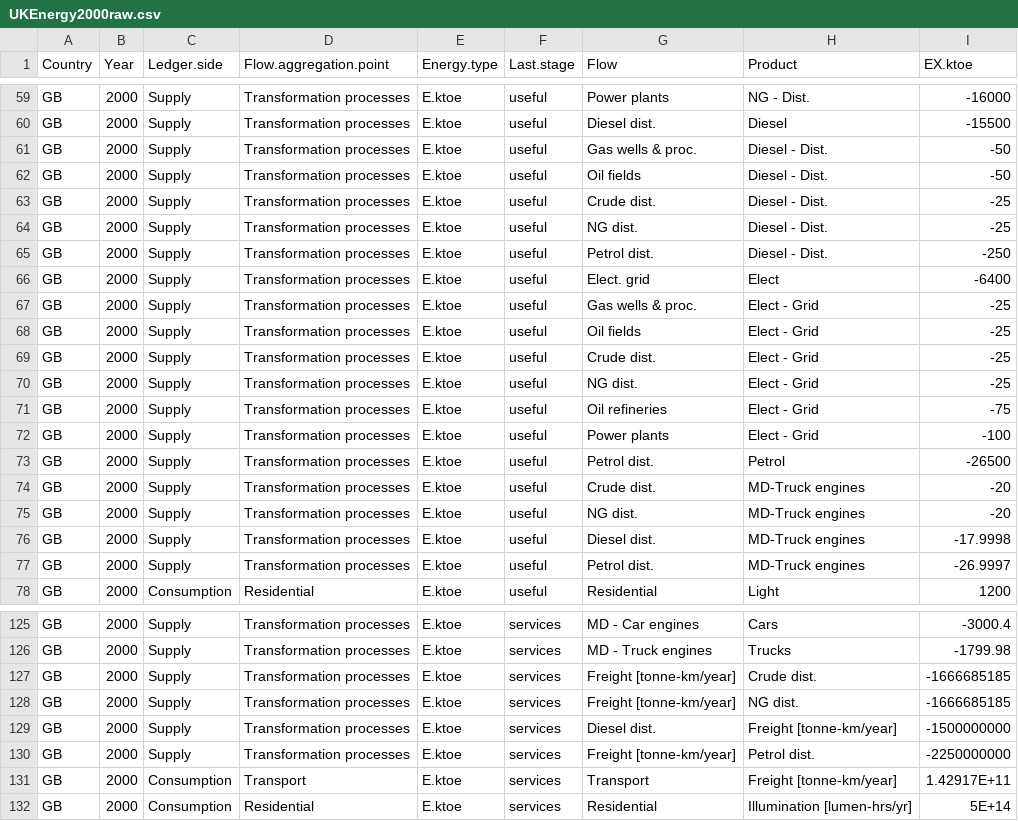
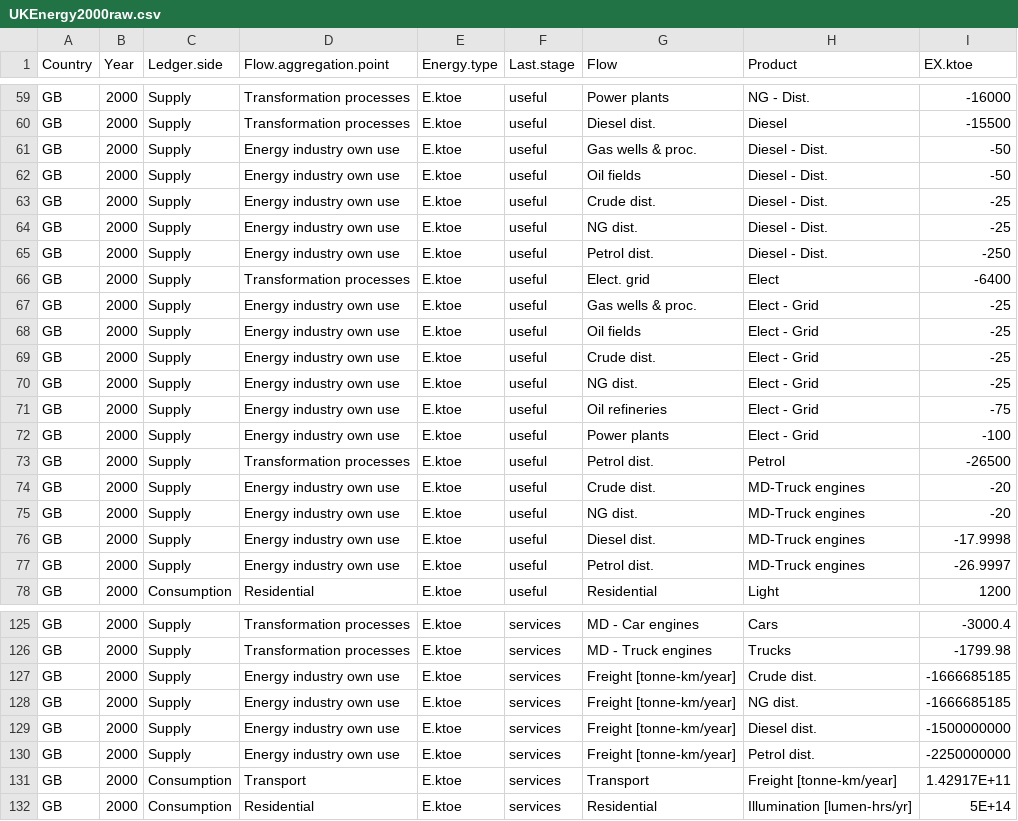
Before and after one commit to MatthewHeun/Recca, a CSV file: inst/extdata/UKEnergy2000raw/UKEnergy2000raw.csv, drawn as a sheet; only a part is shown, gaps mark what is left out; the diff covers the shown part only.

```diff
--- a/inst/extdata/UKEnergy2000raw/UKEnergy2000raw.csv
+++ b/inst/extdata/UKEnergy2000raw/UKEnergy2000raw.csv
@@ -60,19 +60,19 @@ GB,2000,Supply,Transformation processes,E.ktoe,useful,Power plants,NG - Dist.,-1
 GB,2000,Supply,Transformation processes,E.ktoe,useful,Diesel dist.,Diesel,-15500
-GB,2000,Supply,Transformation processes,E.ktoe,useful,Gas wells & proc.,Diesel - Dist.,-50
-GB,2000,Supply,Transformation processes,E.ktoe,useful,Oil fields,Diesel - Dist.,-50
-GB,2000,Supply,Transformation processes,E.ktoe,useful,Crude dist.,Diesel - Dist.,-25
-GB,2000,Supply,Transformation processes,E.ktoe,useful,NG dist.,Diesel - Dist.,-25
-GB,2000,Supply,Transformation processes,E.ktoe,useful,Petrol dist.,Diesel - Dist.,-250
+GB,2000,Supply,Energy industry own use,E.ktoe,useful,Gas wells & proc.,Diesel - Dist.,-50
+GB,2000,Supply,Energy industry own use,E.ktoe,useful,Oil fields,Diesel - Dist.,-50
+GB,2000,Supply,Energy industry own use,E.ktoe,useful,Crude dist.,Diesel - Dist.,-25
+GB,2000,Supply,Energy industry own use,E.ktoe,useful,NG dist.,Diesel - Dist.,-25
+GB,2000,Supply,Energy industry own use,E.ktoe,useful,Petrol dist.,Diesel - Dist.,-250
 GB,2000,Supply,Transformation processes,E.ktoe,useful,Elect. grid,Elect,-6400
-GB,2000,Supply,Transformation processes,E.ktoe,useful,Gas wells & proc.,Elect - Grid,-25
-GB,2000,Supply,Transformation processes,E.ktoe,useful,Oil fields,Elect - Grid,-25
-GB,2000,Supply,Transformation processes,E.ktoe,useful,Crude dist.,Elect - Grid,-25
-GB,2000,Supply,Transformation processes,E.ktoe,useful,NG dist.,Elect - Grid,-25
-GB,2000,Supply,Transformation processes,E.ktoe,useful,Oil refineries,Elect - Grid,-75
-GB,2000,Supply,Transformation processes,E.ktoe,useful,Power plants,Elect - Grid,-100
+GB,2000,Supply,Energy industry own use,E.ktoe,useful,Gas wells & proc.,Elect - Grid,-25
+GB,2000,Supply,Energy industry own use,E.ktoe,useful,Oil fields,Elect - Grid,-25
+GB,2000,Supply,Energy industry own use,E.ktoe,useful,Crude dist.,Elect - Grid,-25
+GB,2000,Supply,Energy industry own use,E.ktoe,useful,NG dist.,Elect - Grid,-25
+GB,2000,Supply,Energy industry own use,E.ktoe,useful,Oil refineries,Elect - Grid,-75
+GB,2000,Supply,Energy industry own use,E.ktoe,useful,Power plants,Elect - Grid,-100
 GB,2000,Supply,Transformation processes,E.ktoe,useful,Petrol dist.,Petrol,-26500
-GB,2000,Supply,Transformation processes,E.ktoe,useful,Crude dist.,MD-Truck engines,-20
-GB,2000,Supply,Transformation processes,E.ktoe,useful,NG dist.,MD-Truck engines,-20
-GB,2000,Supply,Transformation processes,E.ktoe,useful,Diesel dist.,MD-Truck engines,-17.9998
-GB,2000,Supply,Transformation processes,E.ktoe,useful,Petrol dist.,MD-Truck engines,-26.9997
+GB,2000,Supply,Energy industry own use,E.ktoe,useful,Crude dist.,MD-Truck engines,-20
+GB,2000,Supply,Energy industry own use,E.ktoe,useful,NG dist.,MD-Truck engines,-20
+GB,2000,Supply,Energy industry own use,E.ktoe,useful,Diesel dist.,MD-Truck engines,-17.9998
+GB,2000,Supply,Energy industry own use,E.ktoe,useful,Petrol dist.,MD-Truck engines,-26.9997
 GB,2000,Consumption,Residential,E.ktoe,useful,Residential,Light,1200
@@ -126,6 +126,6 @@ GB,2000,Supply,Transformation processes,E.ktoe,services,MD - Car engines,Cars ,-
 GB,2000,Supply,Transformation processes,E.ktoe,services,MD - Truck engines,Trucks ,-1799.98
-GB,2000,Supply,Transformation processes,E.ktoe,services,Freight [tonne-km/year],Crude dist. ,-1666685185
-GB,2000,Supply,Transformation processes,E.ktoe,services,Freight [tonne-km/year],NG dist. ,-1666685185
-GB,2000,Supply,Transformation processes,E.ktoe,services,Diesel dist. ,Freight [tonne-km/year],-1500000000
-GB,2000,Supply,Transformation processes,E.ktoe,services,Freight [tonne-km/year],Petrol dist. ,-2250000000
+GB,2000,Supply,Energy industry own use,E.ktoe,services,Freight [tonne-km/year],Crude dist. ,-1666685185
+GB,2000,Supply,Energy industry own use,E.ktoe,services,Freight [tonne-km/year],NG dist. ,-1666685185
+GB,2000,Supply,Energy industry own use,E.ktoe,services,Freight [tonne-km/year],Diesel dist. ,-1500000000
+GB,2000,Supply,Energy industry own use,E.ktoe,services,Freight [tonne-km/year],Petrol dist. ,-2250000000
 GB,2000,Consumption,Transport,E.ktoe,services,Transport,Freight [tonne-km/year],1.42917E+11
```
Also changed, not shown: 33 edited cells elsewhere in this file, 3 other files.
